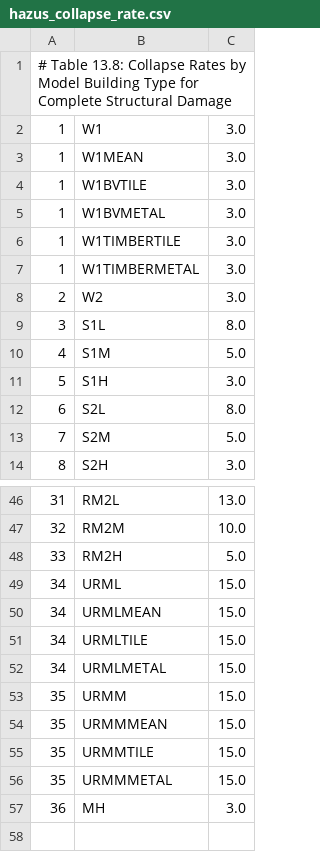
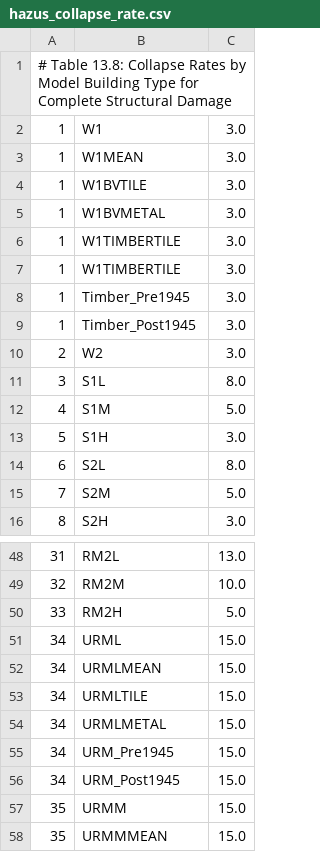
Before and after one commit to dynaryu/scenario_Sydney, a CSV file: data/hazus/hazus_collapse_rate.csv, drawn as a sheet; only a part is shown, gaps mark what is left out; the shorter side is filled out with more unchanged rows.

```diff
--- a/data/hazus/hazus_collapse_rate.csv
+++ b/data/hazus/hazus_collapse_rate.csv
@@ -6,3 +6,5 @@
 1,W1TIMBERTILE,3.0
-1,W1TIMBERMETAL,3.0
+1,W1TIMBERTILE,3.0
+1,Timber_Pre1945,3.0
+1,Timber_Post1945,3.0
 2,W2,3.0
@@ -52,2 +54,4 @@
 34,URMLMETAL,15.0
+34,URM_Pre1945,15.0
+34,URM_Post1945,15.0
 35,URMM,15.0
```
Also changed, not shown: 3 other files.
